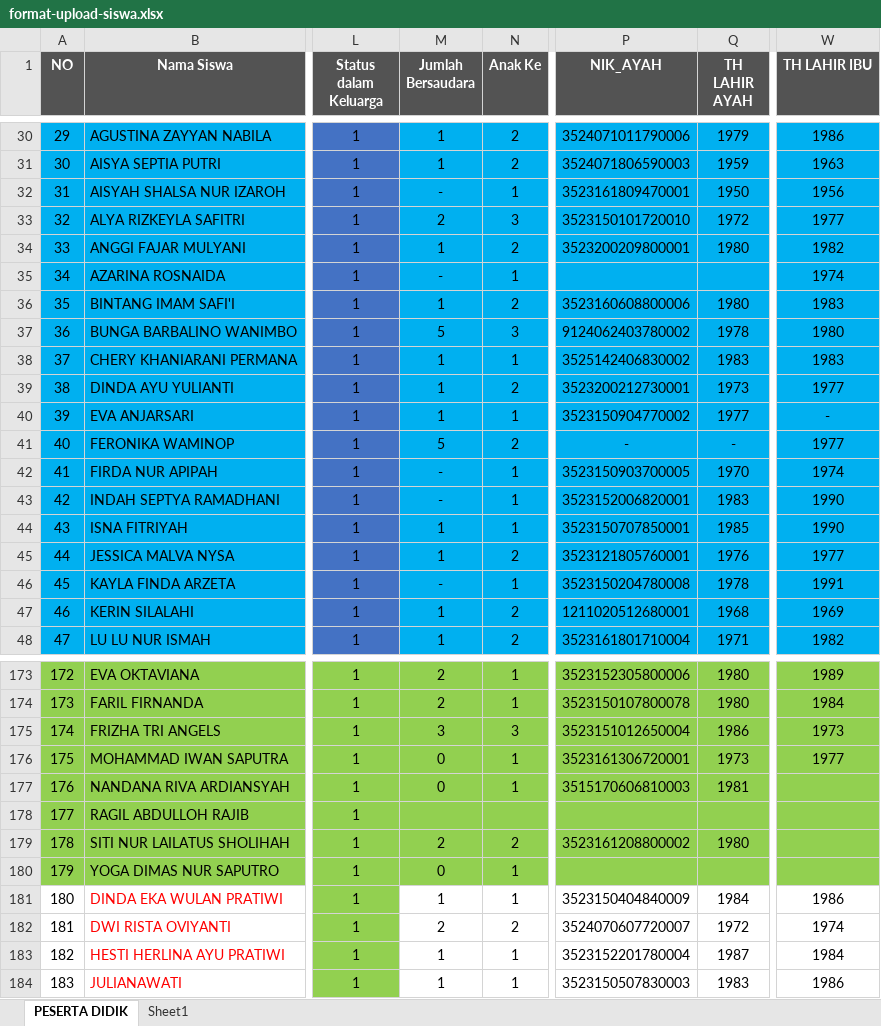
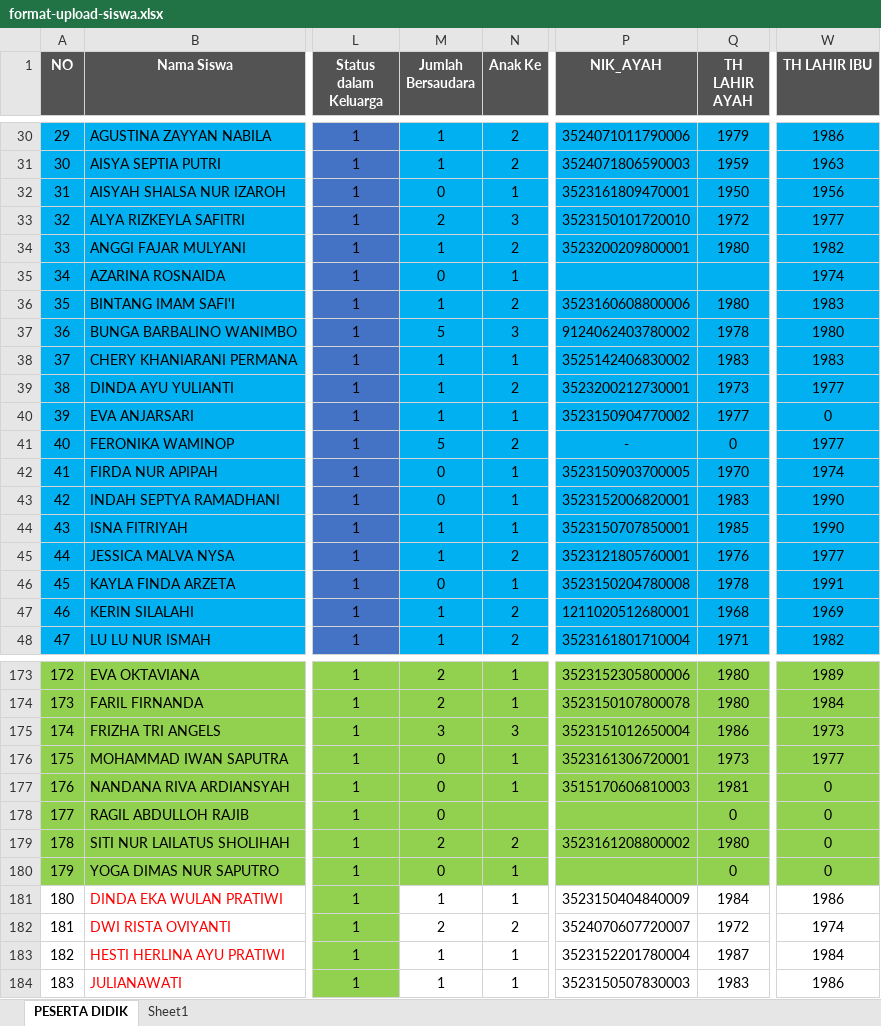
Before and after one commit to aminubilhuda/raporkmrd, an Excel workbook: assets/format/format-upload-siswa.xlsx, sheet PESERTA DIDIK, drawn as a sheet; only a part is shown, gaps mark what is left out; values as stored, in another font and other column widths than the file's, no borders; the diff covers the shown part only; the diff names each change by its address in the sheet, - before the commit and + after, or states it on an @@ line.

```diff
--- a/assets/format/format-upload-siswa.xlsx (sheet PESERTA DIDIK)
+++ b/assets/format/format-upload-siswa.xlsx (sheet PESERTA DIDIK)
-M32 (Jumlah Bersaudara): -
+M32 (Jumlah Bersaudara): 0
-M35 (Jumlah Bersaudara): -
+M35 (Jumlah Bersaudara): 0
-W40 (TH LAHIR IBU): -
+W40 (TH LAHIR IBU): 0
-Q41 (TH LAHIR AYAH): -
+Q41 (TH LAHIR AYAH): 0
-M42:M43 (Jumlah Bersaudara): -
+M42:M43 (Jumlah Bersaudara): 0
-M46 (Jumlah Bersaudara): -
+M46 (Jumlah Bersaudara): 0
-W177:W180 (TH LAHIR IBU): (empty)
+W177:W180 (TH LAHIR IBU): 0
-M178 (Jumlah Bersaudara): (empty)
+M178 (Jumlah Bersaudara): 0
-Q178 (TH LAHIR AYAH): (empty)
+Q178 (TH LAHIR AYAH): 0
-Q180 (TH LAHIR AYAH): (empty)
+Q180 (TH LAHIR AYAH): 0
```
Also changed, not shown: 64 edited cells elsewhere in this sheet, 28 other files.
